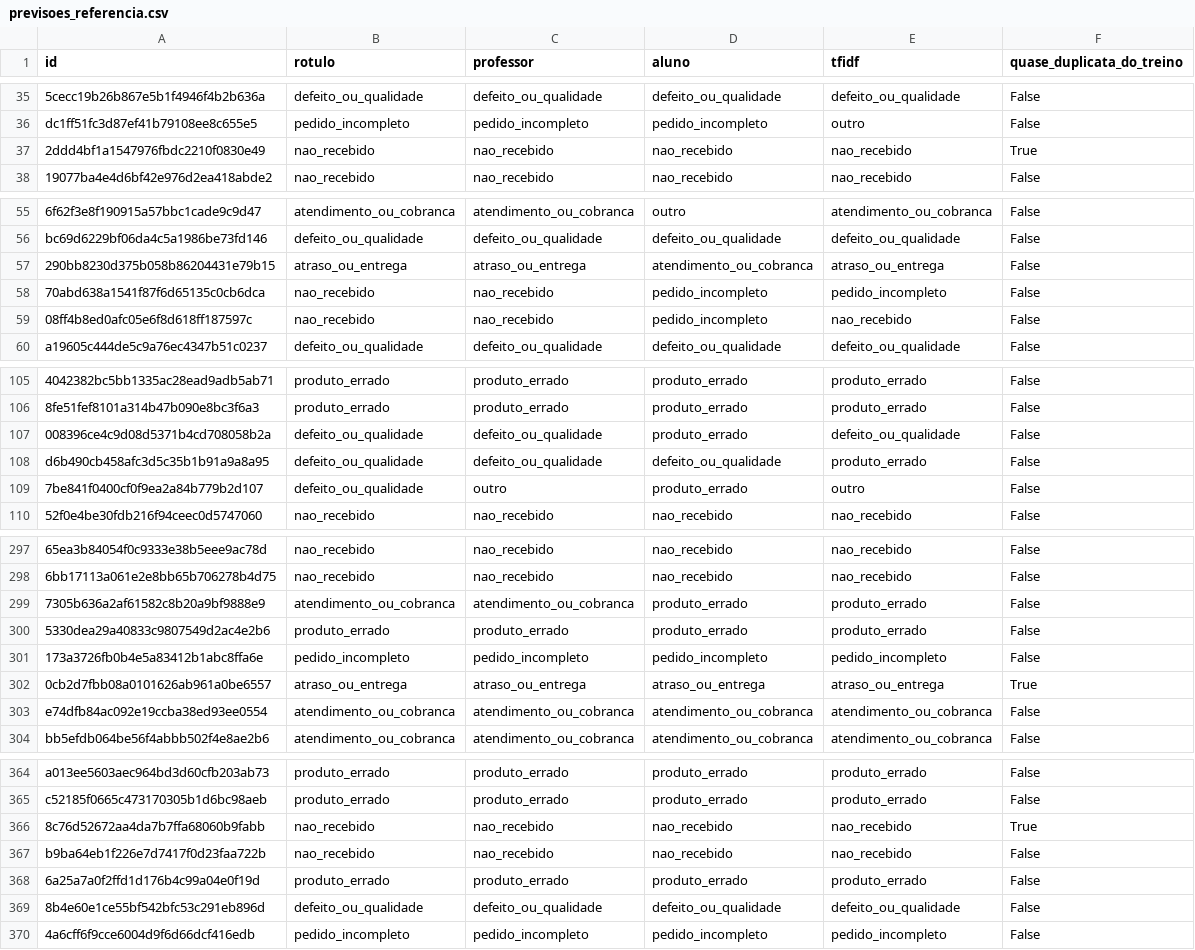
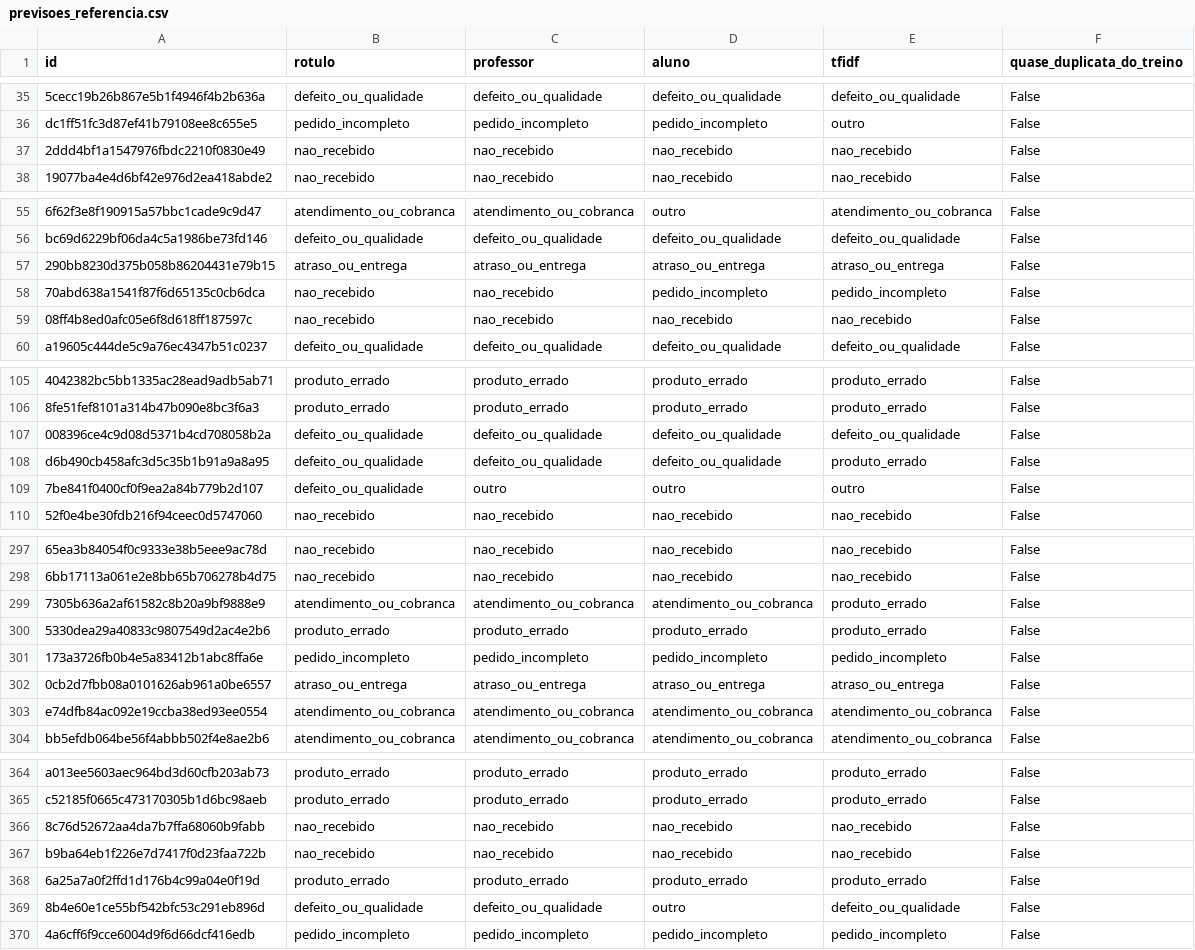
Before and after one commit to krosct/project-nov26-p4-destilacao, a CSV file: reports/previsoes_referencia.csv, drawn as a sheet; only a part is shown, gaps mark what is left out; the diff covers the shown part only; the diff names each change by its address in the sheet, - before the commit and + after, or states it on an @@ line.

Commit message:
atualiza resultados do P4 depois do retreino sem quase duplicatas

```diff
--- a/reports/previsoes_referencia.csv
+++ b/reports/previsoes_referencia.csv
-F37 (quase_duplicata_do_treino): True
+F37 (quase_duplicata_do_treino): False
-D57 (aluno): atendimento_ou_cobranca
+D57 (aluno): atraso_ou_entrega
-D59 (aluno): pedido_incompleto
+D59 (aluno): nao_recebido
-D107 (aluno): produto_errado
+D107 (aluno): defeito_ou_qualidade
-D109 (aluno): produto_errado
+D109 (aluno): outro
-D299 (aluno): produto_errado
+D299 (aluno): atendimento_ou_cobranca
-F302 (quase_duplicata_do_treino): True
+F302 (quase_duplicata_do_treino): False
-F366 (quase_duplicata_do_treino): True
+F366 (quase_duplicata_do_treino): False
-D369 (aluno): defeito_ou_qualidade
+D369 (aluno): outro
```
Also changed, not shown: 41 edited cells elsewhere in this file, 8 other files.
